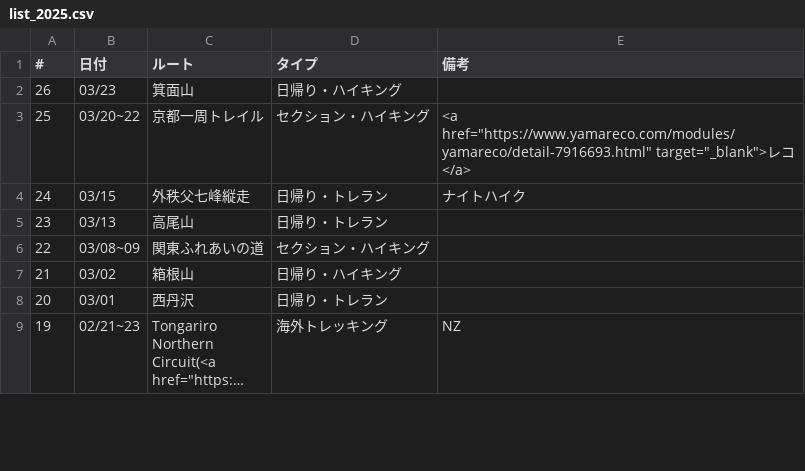
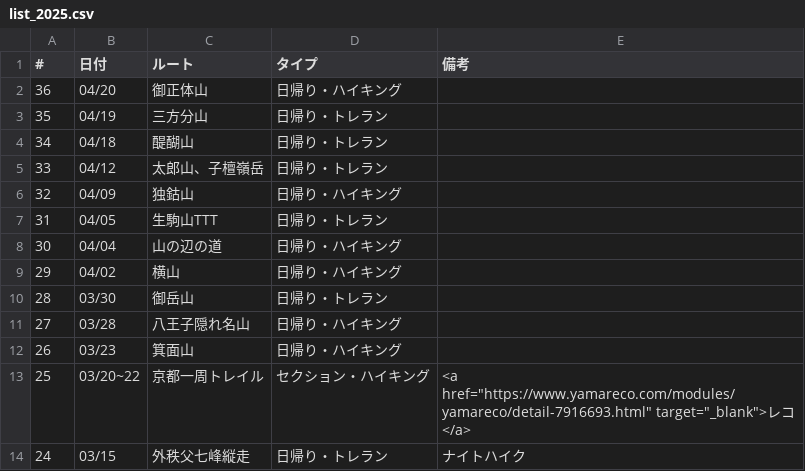
Before and after one commit to onlyzs89/onlyzs89.github.io, a CSV file: mountains/assets/data/list_2025.csv, drawn as a sheet; only a part is shown; the shorter side is filled out with more unchanged rows; long unchanged cells end in …; the diff names each change by its address in the sheet, - before the commit and + after, or states it on an @@ line.

```diff
--- a/mountains/assets/data/list_2025.csv
+++ b/mountains/assets/data/list_2025.csv
+row 2: 36 | 04/20 | 御正体山 | 日帰り・ハイキング
+row 3: 35 | 04/19 | 三方分山 | 日帰り・トレラン
+row 4: 34 | 04/18 | 醍醐山 | 日帰り・トレラン
+row 5: 33 | 04/12 | 太郎山、子檀嶺岳 | 日帰り・トレラン
+row 6: 32 | 04/09 | 独鈷山 | 日帰り・ハイキング
+row 7: 31 | 04/05 | 生駒山TTT | 日帰り・トレラン
+row 8: 30 | 04/04 | 山の辺の道 | 日帰り・ハイキング
+row 9: 29 | 04/02 | 横山 | 日帰り・ハイキング
+row 10: 28 | 03/30 | 御岳山 | 日帰り・トレラン
+row 11: 27 | 03/28 | 八王子隠れ名山 | 日帰り・ハイキング
```
Also changed, not shown: 1 other file.
